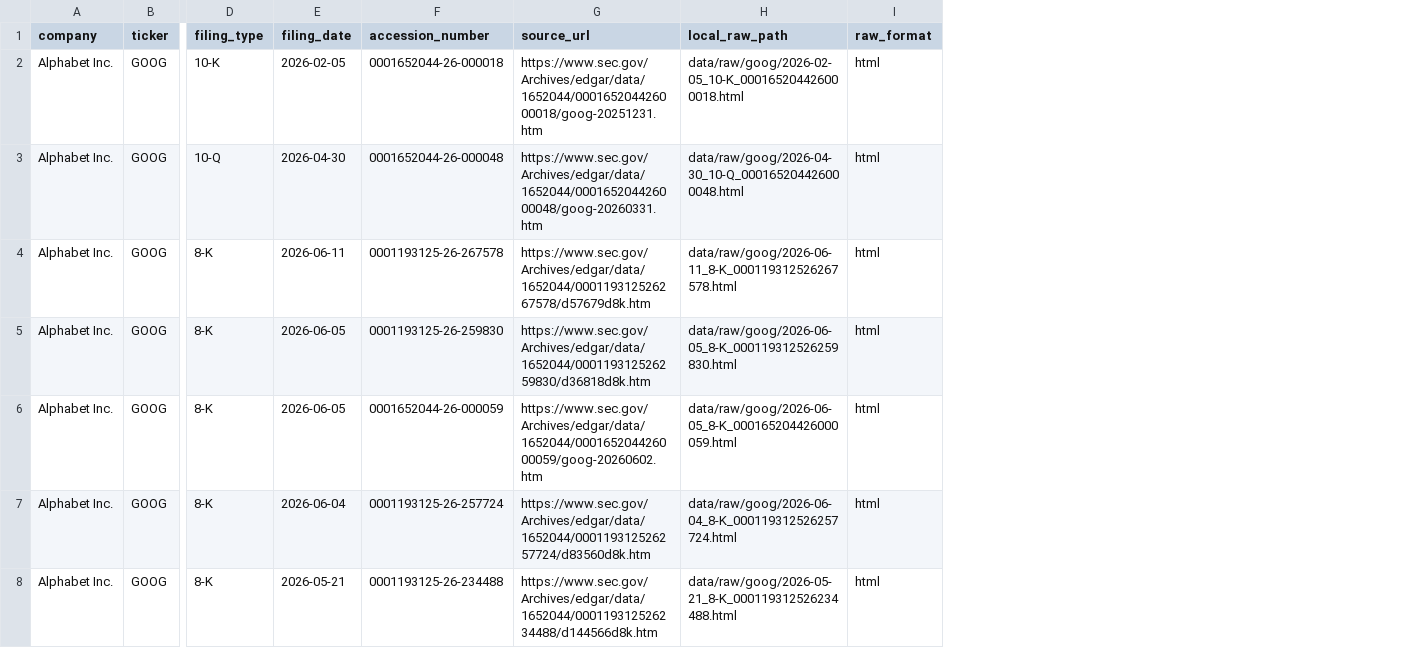
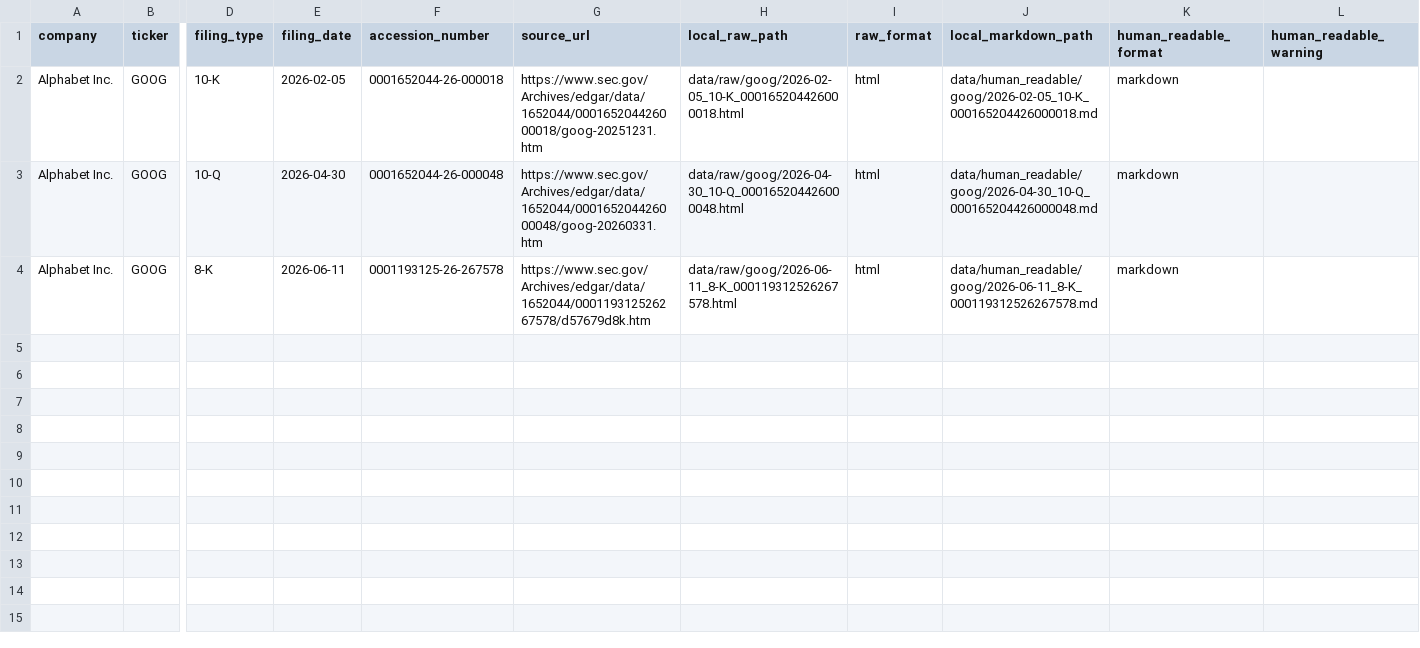
Before and after one commit to antonnemch/sec_filing_rag, a CSV file: outputs/data_summary/goog_filing_inventory.csv, drawn as a sheet; only a part is shown, gaps mark what is left out; removed rows and columns are numbered as before the commit, all else as after; rows hold the shown columns only; the diff names each change by its address in the sheet, - before the commit and + after, or states it on an @@ line.

```diff
--- a/outputs/data_summary/goog_filing_inventory.csv
+++ b/outputs/data_summary/goog_filing_inventory.csv
+column J (local_markdown_path), rows 2-4: data/human_readable/goog/2026-02-05_10-K_000165204426000018.md | data/human_readable/goog/2026-04-30_10-Q_000165204426000048.md | data/human_readable/goog/2026-06-11_8-K_000119312526267578.md
+column K (human_readable_format), rows 2-4: all markdown
+column L (human_readable_warning), empty
-row 5: Alphabet Inc. | GOOG | 8-K | 2026-06-05 | 0001193125-26-259830 | https://www.sec.gov/Archives/edgar/data/1652044/000119312526259830/d36818d8k.htm | data/raw/goog/2026-06-05_8-K_000119312526259830.html | html
-row 6: Alphabet Inc. | GOOG | 8-K | 2026-06-05 | 0001652044-26-000059 | https://www.sec.gov/Archives/edgar/data/1652044/000165204426000059/goog-20260602.htm | data/raw/goog/2026-06-05_8-K_000165204426000059.html | html
-row 7: Alphabet Inc. | GOOG | 8-K | 2026-06-04 | 0001193125-26-257724 | https://www.sec.gov/Archives/edgar/data/1652044/000119312526257724/d83560d8k.htm | data/raw/goog/2026-06-04_8-K_000119312526257724.html | html
-row 8: Alphabet Inc. | GOOG | 8-K | 2026-05-21 | 0001193125-26-234488 | https://www.sec.gov/Archives/edgar/data/1652044/000119312526234488/d144566d8k.htm | data/raw/goog/2026-05-21_8-K_000119312526234488.html | html
```
Also changed, not shown: outputs/data_summary/aapl_cleaning_summary.csv, outputs/data_summary/aapl_filing_inventory.csv, 43 other files.
